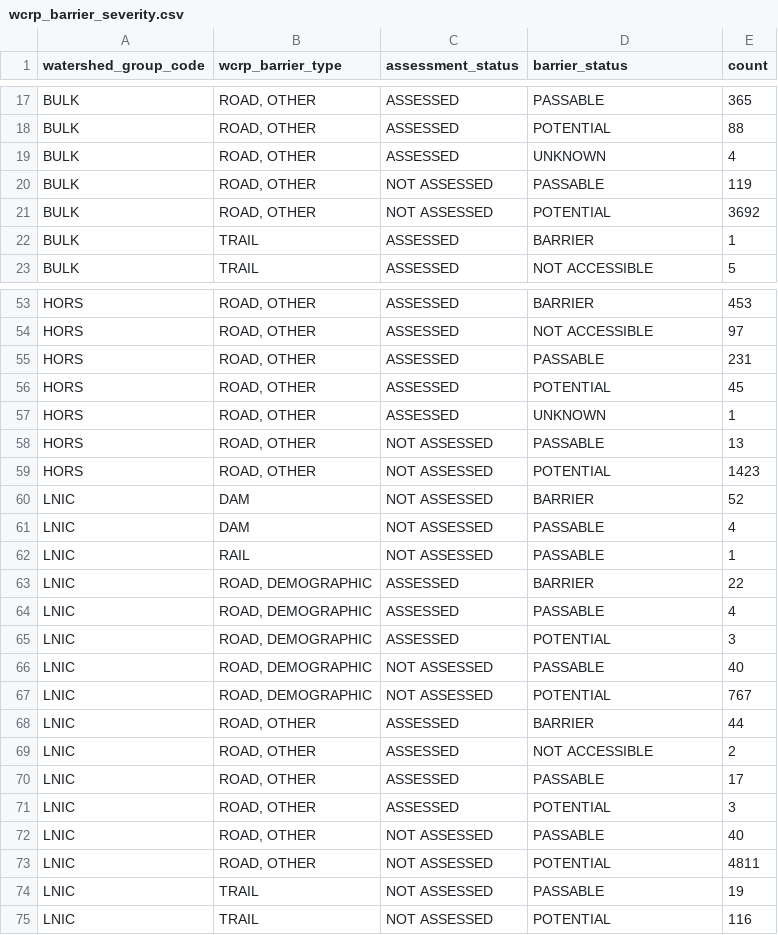
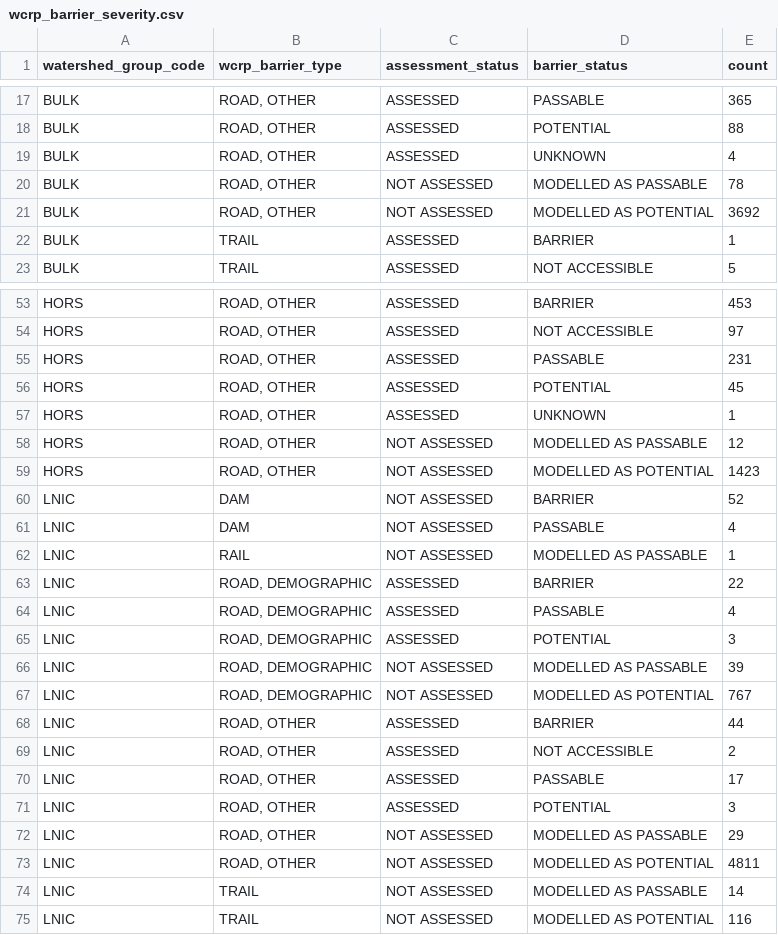
Before and after one commit to smnorris/bcfishpass, a CSV file: 04_reporting/reports/wcrp_barrier_severity.csv, drawn as a sheet; only a part is shown, gaps mark what is left out; the diff covers the shown part only.

Commit message:
more reorganize of crossings table, fix codes in severity report, fix belowupstrbarrier reporting in crossings table

```diff
--- a/04_reporting/reports/wcrp_barrier_severity.csv
+++ b/04_reporting/reports/wcrp_barrier_severity.csv
@@ -19,4 +19,4 @@ BULK,"ROAD, OTHER",ASSESSED,POTENTIAL,88
 BULK,"ROAD, OTHER",ASSESSED,UNKNOWN,4
-BULK,"ROAD, OTHER",NOT ASSESSED,PASSABLE,119
-BULK,"ROAD, OTHER",NOT ASSESSED,POTENTIAL,3692
+BULK,"ROAD, OTHER",NOT ASSESSED,MODELLED AS PASSABLE,78
+BULK,"ROAD, OTHER",NOT ASSESSED,MODELLED AS POTENTIAL,3692
 BULK,TRAIL,ASSESSED,BARRIER,1
@@ -57,7 +57,7 @@ HORS,"ROAD, OTHER",ASSESSED,POTENTIAL,45
 HORS,"ROAD, OTHER",ASSESSED,UNKNOWN,1
-HORS,"ROAD, OTHER",NOT ASSESSED,PASSABLE,13
-HORS,"ROAD, OTHER",NOT ASSESSED,POTENTIAL,1423
+HORS,"ROAD, OTHER",NOT ASSESSED,MODELLED AS PASSABLE,12
+HORS,"ROAD, OTHER",NOT ASSESSED,MODELLED AS POTENTIAL,1423
 LNIC,DAM,NOT ASSESSED,BARRIER,52
 LNIC,DAM,NOT ASSESSED,PASSABLE,4
-LNIC,RAIL,NOT ASSESSED,PASSABLE,1
+LNIC,RAIL,NOT ASSESSED,MODELLED AS PASSABLE,1
 LNIC,"ROAD, DEMOGRAPHIC",ASSESSED,BARRIER,22
@@ -65,4 +65,4 @@ LNIC,"ROAD, DEMOGRAPHIC",ASSESSED,PASSABLE,4
 LNIC,"ROAD, DEMOGRAPHIC",ASSESSED,POTENTIAL,3
-LNIC,"ROAD, DEMOGRAPHIC",NOT ASSESSED,PASSABLE,40
-LNIC,"ROAD, DEMOGRAPHIC",NOT ASSESSED,POTENTIAL,767
+LNIC,"ROAD, DEMOGRAPHIC",NOT ASSESSED,MODELLED AS PASSABLE,39
+LNIC,"ROAD, DEMOGRAPHIC",NOT ASSESSED,MODELLED AS POTENTIAL,767
 LNIC,"ROAD, OTHER",ASSESSED,BARRIER,44
@@ -71,5 +71,5 @@ LNIC,"ROAD, OTHER",ASSESSED,PASSABLE,17
 LNIC,"ROAD, OTHER",ASSESSED,POTENTIAL,3
-LNIC,"ROAD, OTHER",NOT ASSESSED,PASSABLE,40
-LNIC,"ROAD, OTHER",NOT ASSESSED,POTENTIAL,4811
-LNIC,TRAIL,NOT ASSESSED,PASSABLE,19
-LNIC,TRAIL,NOT ASSESSED,POTENTIAL,116
+LNIC,"ROAD, OTHER",NOT ASSESSED,MODELLED AS PASSABLE,29
+LNIC,"ROAD, OTHER",NOT ASSESSED,MODELLED AS POTENTIAL,4811
+LNIC,TRAIL,NOT ASSESSED,MODELLED AS PASSABLE,14
+LNIC,TRAIL,NOT ASSESSED,MODELLED AS POTENTIAL,116
```
Also changed, not shown: 18 edited cells elsewhere in this file, 04_reporting/reports/watershed_summary.csv, 04_reporting/reports/wcrp_barrier_extent.csv, 4 other files.
